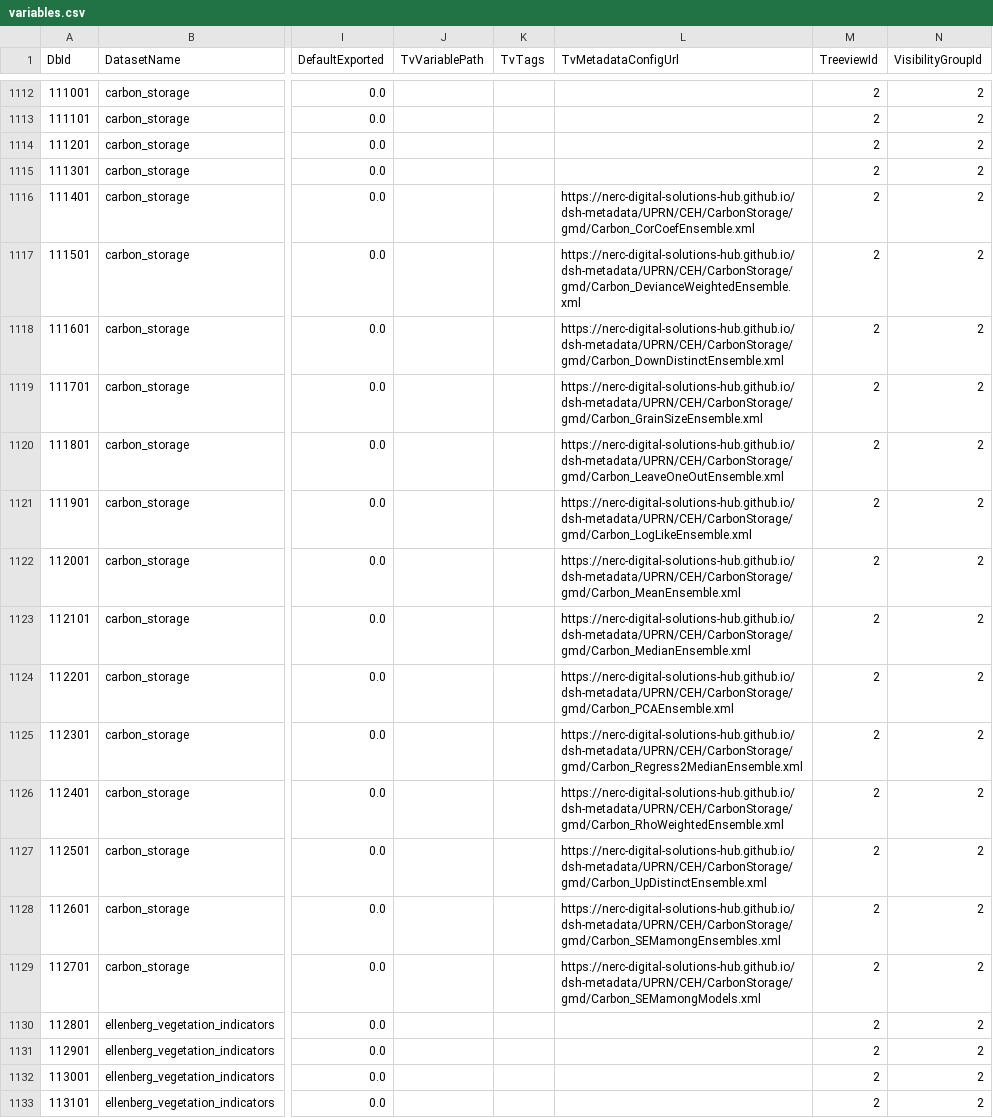
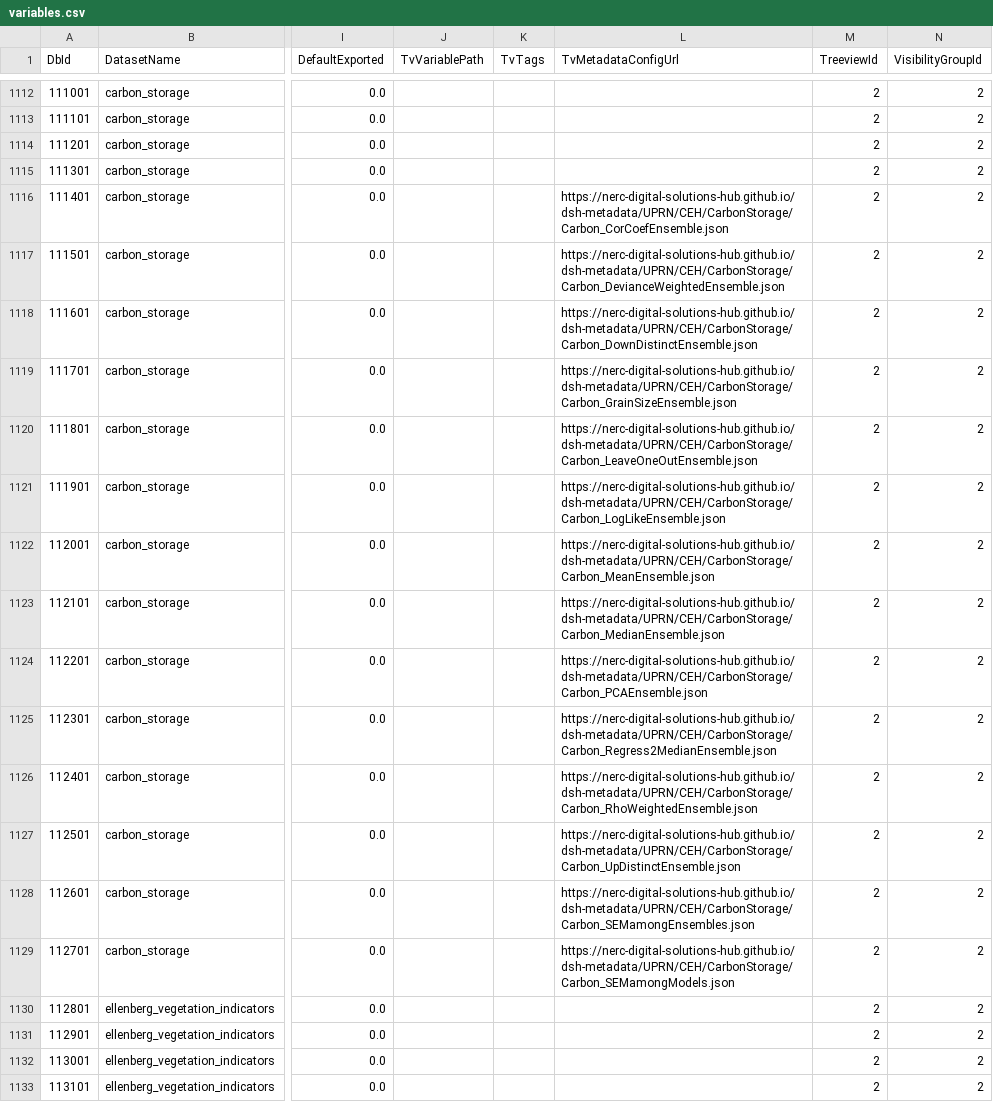
Before and after one commit to NERC-Digital-Solutions-Hub/dsh-content, a CSV file: pages/apps/uprn-service/generated/csv/config/variables.csv, drawn as a sheet; only a part is shown, gaps mark what is left out; the diff covers the shown part only; the diff names each change by its address in the sheet, - before the commit and + after, or states it on an @@ line.

```diff
--- a/pages/apps/uprn-service/generated/csv/config/variables.csv
+++ b/pages/apps/uprn-service/generated/csv/config/variables.csv
-L1116 (TvMetadataConfigUrl): https://nerc-digital-solutions-hub.github.io/dsh-metadata/UPRN/CEH/CarbonStorage/gmd/Carbon_CorCoefEnsemble.xml
+L1116 (TvMetadataConfigUrl): https://nerc-digital-solutions-hub.github.io/dsh-metadata/UPRN/CEH/CarbonStorage/Carbon_CorCoefEnsemble.json
-L1117 (TvMetadataConfigUrl): https://nerc-digital-solutions-hub.github.io/dsh-metadata/UPRN/CEH/CarbonStorage/gmd/Carbon_DevianceWeightedEnsemble.xml
+L1117 (TvMetadataConfigUrl): https://nerc-digital-solutions-hub.github.io/dsh-metadata/UPRN/CEH/CarbonStorage/Carbon_DevianceWeightedEnsemble.json
-L1118 (TvMetadataConfigUrl): https://nerc-digital-solutions-hub.github.io/dsh-metadata/UPRN/CEH/CarbonStorage/gmd/Carbon_DownDistinctEnsemble.xml
+L1118 (TvMetadataConfigUrl): https://nerc-digital-solutions-hub.github.io/dsh-metadata/UPRN/CEH/CarbonStorage/Carbon_DownDistinctEnsemble.json
-L1119 (TvMetadataConfigUrl): https://nerc-digital-solutions-hub.github.io/dsh-metadata/UPRN/CEH/CarbonStorage/gmd/Carbon_GrainSizeEnsemble.xml
+L1119 (TvMetadataConfigUrl): https://nerc-digital-solutions-hub.github.io/dsh-metadata/UPRN/CEH/CarbonStorage/Carbon_GrainSizeEnsemble.json
-L1120 (TvMetadataConfigUrl): https://nerc-digital-solutions-hub.github.io/dsh-metadata/UPRN/CEH/CarbonStorage/gmd/Carbon_LeaveOneOutEnsemble.xml
+L1120 (TvMetadataConfigUrl): https://nerc-digital-solutions-hub.github.io/dsh-metadata/UPRN/CEH/CarbonStorage/Carbon_LeaveOneOutEnsemble.json
-L1121 (TvMetadataConfigUrl): https://nerc-digital-solutions-hub.github.io/dsh-metadata/UPRN/CEH/CarbonStorage/gmd/Carbon_LogLikeEnsemble.xml
+L1121 (TvMetadataConfigUrl): https://nerc-digital-solutions-hub.github.io/dsh-metadata/UPRN/CEH/CarbonStorage/Carbon_LogLikeEnsemble.json
-L1122 (TvMetadataConfigUrl): https://nerc-digital-solutions-hub.github.io/dsh-metadata/UPRN/CEH/CarbonStorage/gmd/Carbon_MeanEnsemble.xml
+L1122 (TvMetadataConfigUrl): https://nerc-digital-solutions-hub.github.io/dsh-metadata/UPRN/CEH/CarbonStorage/Carbon_MeanEnsemble.json
-L1123 (TvMetadataConfigUrl): https://nerc-digital-solutions-hub.github.io/dsh-metadata/UPRN/CEH/CarbonStorage/gmd/Carbon_MedianEnsemble.xml
+L1123 (TvMetadataConfigUrl): https://nerc-digital-solutions-hub.github.io/dsh-metadata/UPRN/CEH/CarbonStorage/Carbon_MedianEnsemble.json
-L1124 (TvMetadataConfigUrl): https://nerc-digital-solutions-hub.github.io/dsh-metadata/UPRN/CEH/CarbonStorage/gmd/Carbon_PCAEnsemble.xml
+L1124 (TvMetadataConfigUrl): https://nerc-digital-solutions-hub.github.io/dsh-metadata/UPRN/CEH/CarbonStorage/Carbon_PCAEnsemble.json
-L1125 (TvMetadataConfigUrl): https://nerc-digital-solutions-hub.github.io/dsh-metadata/UPRN/CEH/CarbonStorage/gmd/Carbon_Regress2MedianEnsemble.xml
+L1125 (TvMetadataConfigUrl): https://nerc-digital-solutions-hub.github.io/dsh-metadata/UPRN/CEH/CarbonStorage/Carbon_Regress2MedianEnsemble.json
-L1126 (TvMetadataConfigUrl): https://nerc-digital-solutions-hub.github.io/dsh-metadata/UPRN/CEH/CarbonStorage/gmd/Carbon_RhoWeightedEnsemble.xml
+L1126 (TvMetadataConfigUrl): https://nerc-digital-solutions-hub.github.io/dsh-metadata/UPRN/CEH/CarbonStorage/Carbon_RhoWeightedEnsemble.json
-L1127 (TvMetadataConfigUrl): https://nerc-digital-solutions-hub.github.io/dsh-metadata/UPRN/CEH/CarbonStorage/gmd/Carbon_UpDistinctEnsemble.xml
+L1127 (TvMetadataConfigUrl): https://nerc-digital-solutions-hub.github.io/dsh-metadata/UPRN/CEH/CarbonStorage/Carbon_UpDistinctEnsemble.json
-L1128 (TvMetadataConfigUrl): https://nerc-digital-solutions-hub.github.io/dsh-metadata/UPRN/CEH/CarbonStorage/gmd/Carbon_SEMamongEnsembles.xml
+L1128 (TvMetadataConfigUrl): https://nerc-digital-solutions-hub.github.io/dsh-metadata/UPRN/CEH/CarbonStorage/Carbon_SEMamongEnsembles.json
-L1129 (TvMetadataConfigUrl): https://nerc-digital-solutions-hub.github.io/dsh-metadata/UPRN/CEH/CarbonStorage/gmd/Carbon_SEMamongModels.xml
+L1129 (TvMetadataConfigUrl): https://nerc-digital-solutions-hub.github.io/dsh-metadata/UPRN/CEH/CarbonStorage/Carbon_SEMamongModels.json
```
Also changed, not shown: 24 edited cells elsewhere in this file, 1 other file.
